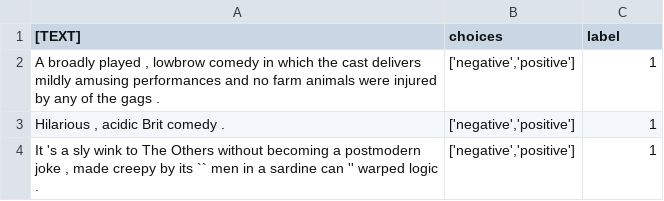
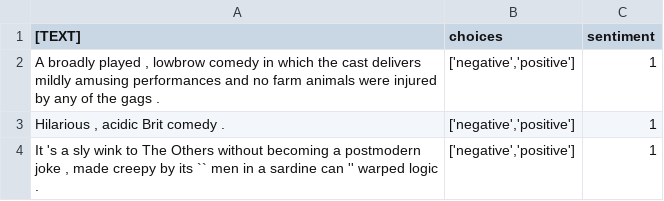
Before and after one commit to rayendito/prompt-fairness, a CSV file: question_artefacts/test_datasets/500-sentiment_2class.csv, drawn as a sheet; only a part is shown.

Commit message:
Update 500-sentiment_2class.csv
changed column name label to sentiment

```diff
--- a/question_artefacts/test_datasets/500-sentiment_2class.csv
+++ b/question_artefacts/test_datasets/500-sentiment_2class.csv
@@ -1,2 +1,2 @@
-[TEXT],choices,label
+[TEXT],choices,sentiment
 "A broadly played , lowbrow comedy in which the cast delivers mildly amusing performances and no farm animals were injured by any of the gags .","['negative','positive']",1
```
